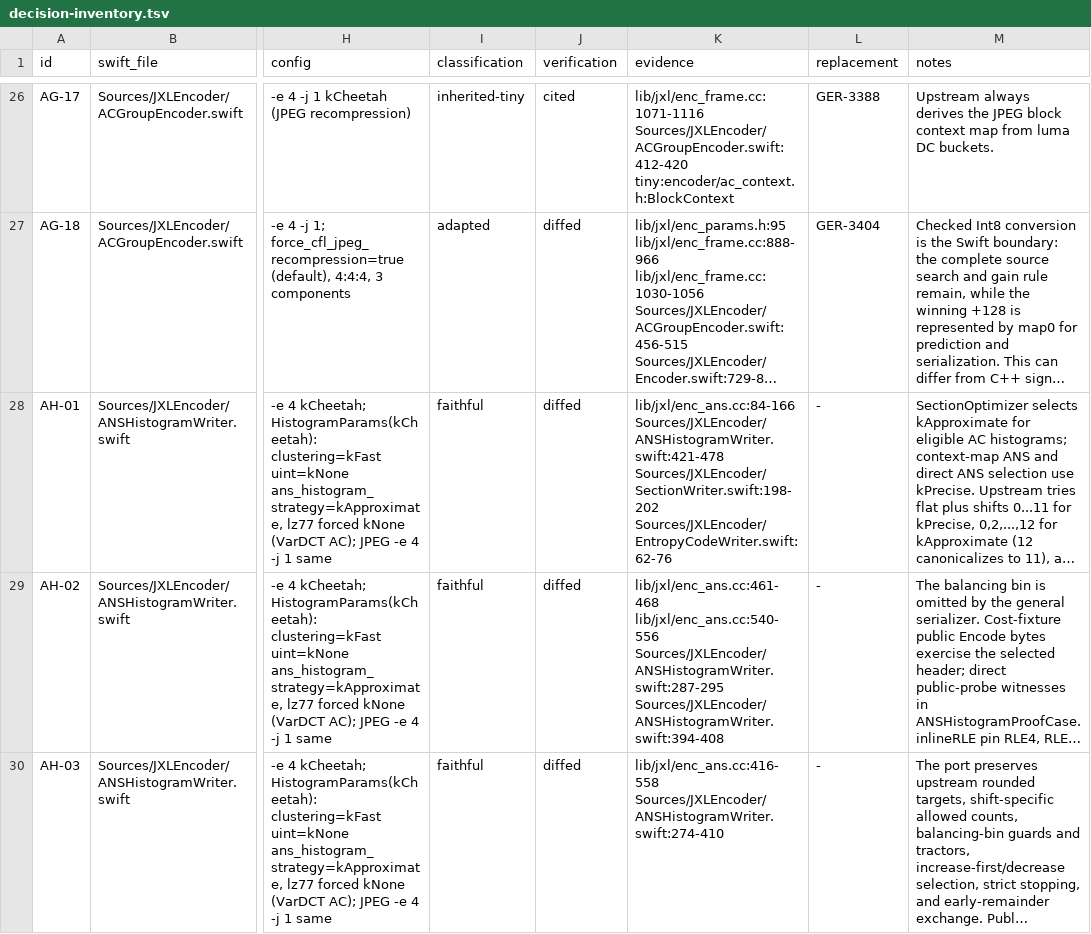
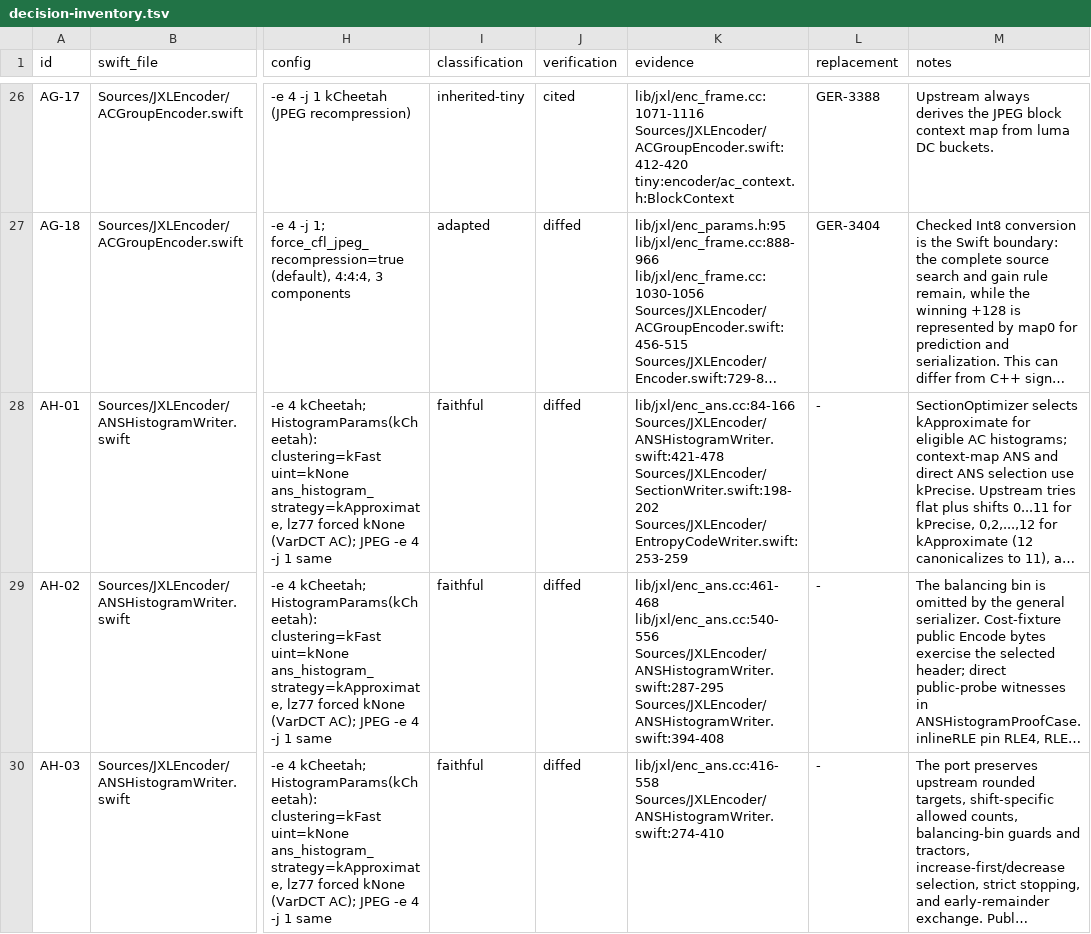
Before and after one commit to germ-network/jxl-encoder-swift, a TSV file: Reference/decision-inventory.tsv, drawn as a sheet; only a part is shown, gaps mark what is left out; long unchanged cells end in …; the diff covers the shown part only; the diff names each change by its address in the sheet, - before the commit and + after, or states it on an @@ line.

```diff
--- a/Reference/decision-inventory.tsv
+++ b/Reference/decision-inventory.tsv
-K28 (evidence): …Sources/JXLEncoder/ANSHistogramWriter.swift:421-478 Sources/JXLEncoder/SectionWriter.swift:198-202 Sources/JXLEncoder/EntropyCodeWriter.swift:62-76
+K28 (evidence): …Sources/JXLEncoder/ANSHistogramWriter.swift:421-478 Sources/JXLEncoder/SectionWriter.swift:198-202 Sources/JXLEncoder/EntropyCodeWriter.swift:253-259
```
Also changed, not shown: 1 removed row and 28 edited cells elsewhere in this file, 18 other files.
